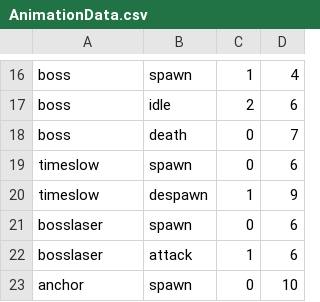
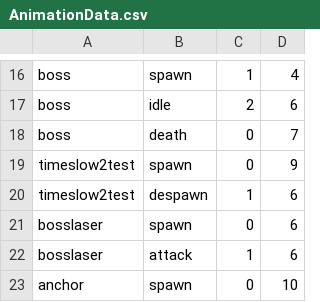
Before and after one commit to Emotionnss/ShadowNights, a CSV file: AlphaEngine/Assets/Data/AnimationData.csv, drawn as a sheet; only a part is shown, gaps mark what is left out.

```diff
--- a/AlphaEngine/Assets/Data/AnimationData.csv
+++ b/AlphaEngine/Assets/Data/AnimationData.csv
@@ -18,4 +18,4 @@ boss,idle,2,6
 boss,death,0,7
-timeslow,spawn,0,6
-timeslow,despawn,1,9
+timeslow2test,spawn,0,9
+timeslow2test,despawn,1,6
 bosslaser,spawn,0,6
```
Also changed, not shown: AlphaEngine/Assets/Data/SpriteData.csv, AlphaEngine/Assets/Maps/Level1.csv, 18 other files.
